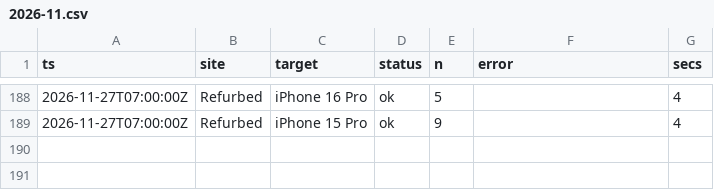
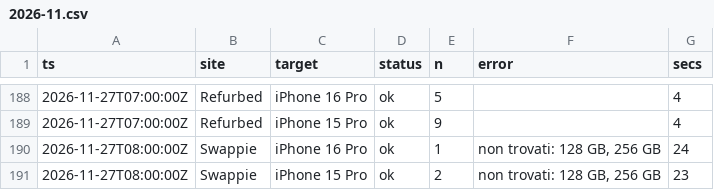
Before and after one commit to simonespasiano/iphone-price-monitor, a CSV file: data/runs/2026-11.csv, drawn as a sheet; only a part is shown, gaps mark what is left out; the diff names each change by its address in the sheet, - before the commit and + after, or states it on an @@ line.

```diff
--- a/data/runs/2026-11.csv
+++ b/data/runs/2026-11.csv
+row 190: 2026-11-27T08:00:00Z | Swappie | iPhone 16 Pro | ok | 1 | non trovati: 128 GB, 256 GB | 24
+row 191: 2026-11-27T08:00:00Z | Swappie | iPhone 15 Pro | ok | 2 | non trovati: 128 GB, 256 GB | 23
```
Also changed, not shown: data/offers/2026-11.csv, 6 other files.
